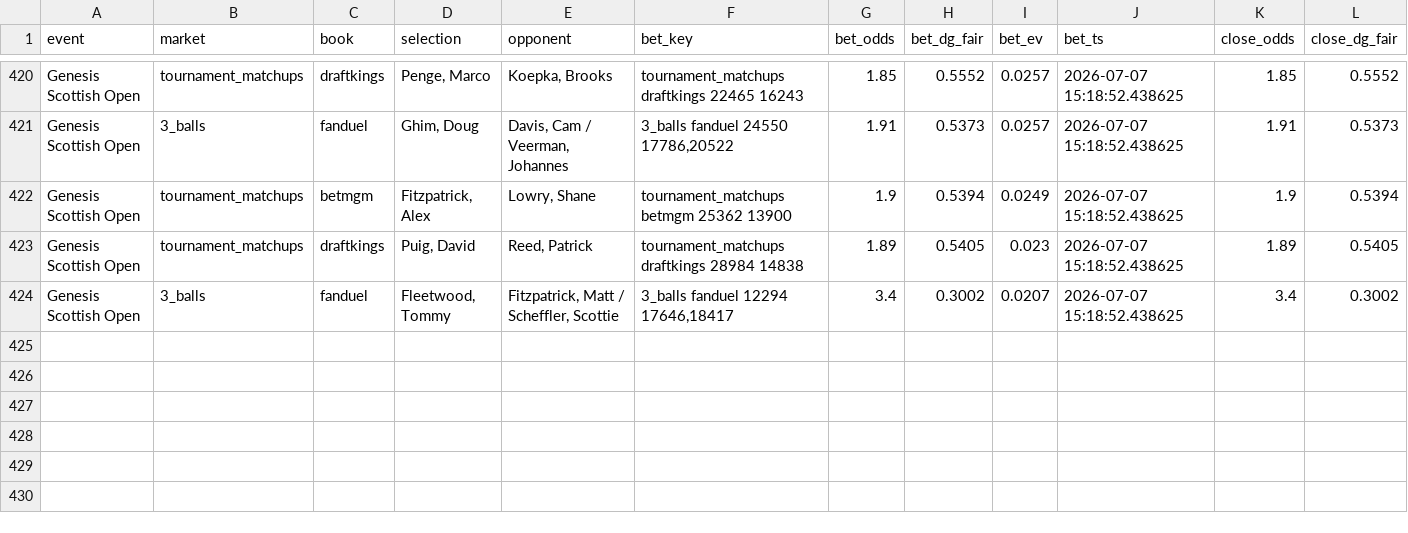
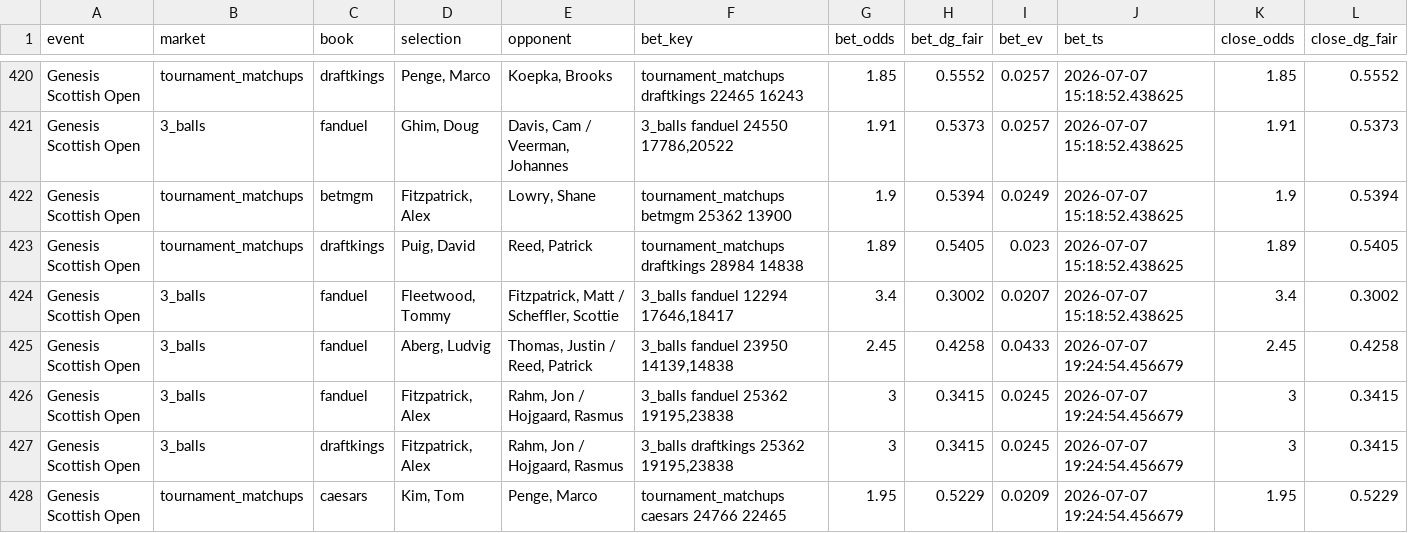
Before and after one commit to lucas-diehl/evbetting, a CSV file: golf_picks/alerts_log.csv, drawn as a sheet; only a part is shown, gaps mark what is left out; rows hold the shown columns only; the diff names each change by its address in the sheet, - before the commit and + after, or states it on an @@ line.

```diff
--- a/golf_picks/alerts_log.csv
+++ b/golf_picks/alerts_log.csv
+row 425: Genesis Scottish Open | 3_balls | fanduel | Aberg, Ludvig | Thomas, Justin / Reed, Patrick | 3_balls fanduel 23950 14139,14838 | 2.45 | 0.4258 | 0.0433 | 2026-07-07 19:24:54.456679 | 2.45 | 0.4258
+row 426: Genesis Scottish Open | 3_balls | fanduel | Fitzpatrick, Alex | Rahm, Jon / Hojgaard, Rasmus | 3_balls fanduel 25362 19195,23838 | 3 | 0.3415 | 0.0245 | 2026-07-07 19:24:54.456679 | 3 | 0.3415
+row 427: Genesis Scottish Open | 3_balls | draftkings | Fitzpatrick, Alex | Rahm, Jon / Hojgaard, Rasmus | 3_balls draftkings 25362 19195,23838 | 3 | 0.3415 | 0.0245 | 2026-07-07 19:24:54.456679 | 3 | 0.3415
+row 428: Genesis Scottish Open | tournament_matchups | caesars | Kim, Tom | Penge, Marco | tournament_matchups caesars 24766 22465 | 1.95 | 0.5229 | 0.0209 | 2026-07-07 19:24:54.456679 | 1.95 | 0.5229
```
Also changed, not shown: 1 other file.
